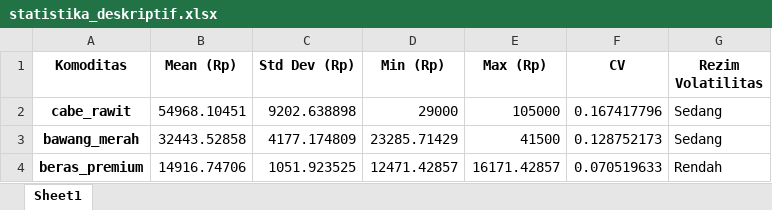
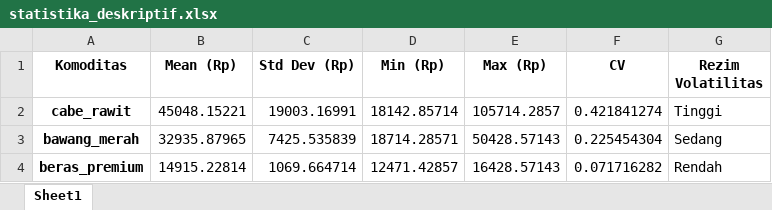
Before and after one commit to xFarell/time-series-analysis-A, an Excel workbook: data/statistika_deskriptif.xlsx, sheet Sheet1, drawn as a sheet; values as stored, in another font and other column widths than the file's, no borders; the diff names each change by its address in the sheet, - before the commit and + after, or states it on an @@ line.

```diff
--- a/data/statistika_deskriptif.xlsx (sheet Sheet1)
+++ b/data/statistika_deskriptif.xlsx (sheet Sheet1)
-B2 (Mean (Rp)): 54968.10451
+B2 (Mean (Rp)): 45048.15221
-C2 (Std Dev (Rp)): 9202.638898
+C2 (Std Dev (Rp)): 19003.16991
-D2 (Min (Rp)): 29000
+D2 (Min (Rp)): 18142.85714
-E2 (Max (Rp)): 105000
+E2 (Max (Rp)): 105714.2857
-F2 (CV): 0.167417796
+F2 (CV): 0.421841274
-G2 (Rezim Volatilitas): Sedang
+G2 (Rezim Volatilitas): Tinggi
-B3 (Mean (Rp)): 32443.52858
+B3 (Mean (Rp)): 32935.87965
-C3 (Std Dev (Rp)): 4177.174809
+C3 (Std Dev (Rp)): 7425.535839
-D3 (Min (Rp)): 23285.71429
+D3 (Min (Rp)): 18714.28571
-E3 (Max (Rp)): 41500
+E3 (Max (Rp)): 50428.57143
-F3 (CV): 0.128752173
+F3 (CV): 0.225454304
-B4 (Mean (Rp)): 14916.74706
+B4 (Mean (Rp)): 14915.22814
-C4 (Std Dev (Rp)): 1051.923525
+C4 (Std Dev (Rp)): 1069.664714
-E4 (Max (Rp)): 16171.42857
+E4 (Max (Rp)): 16428.57143
-F4 (CV): 0.070519633
+F4 (CV): 0.071716282
```
Also changed, not shown: data/baseline_metrik.xlsx, data/seri_harian.xlsx, 14 other files.
